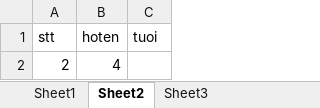
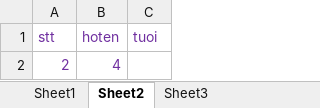
Before and after one commit to nvdinh185/bao-cao-excel-pdf, an Excel workbook: excel/write-excel/new.xlsx, sheet Sheet2, drawn as a sheet; values as stored, in another font and other column widths than the file's, no borders; the diff names each change by its address in the sheet, - before the commit and + after, or states it on an @@ line.

```diff
--- a/excel/write-excel/new.xlsx (sheet Sheet2)
+++ b/excel/write-excel/new.xlsx (sheet Sheet2)
-A1:C1 text colour: black
+A1:C1 text colour: #7030A0
-A2:B2 text colour: black
+A2:B2 text colour: #7030A0
```
Also changed, not shown: sheet Sheet1, excel/write-excel/old.xlsx, 1 other file.
